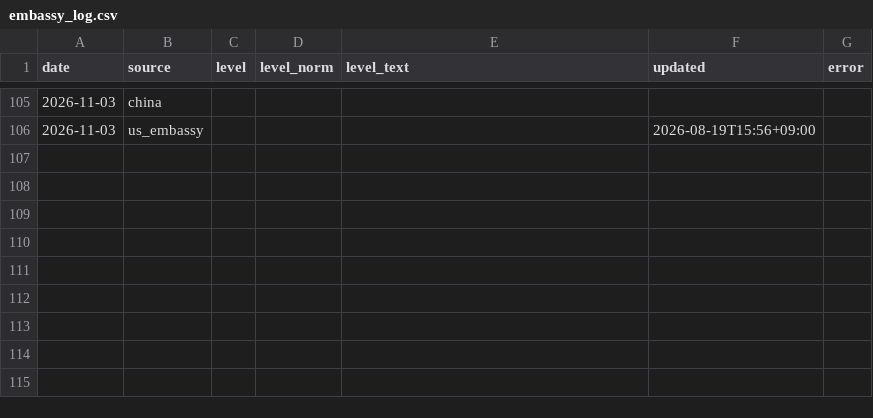
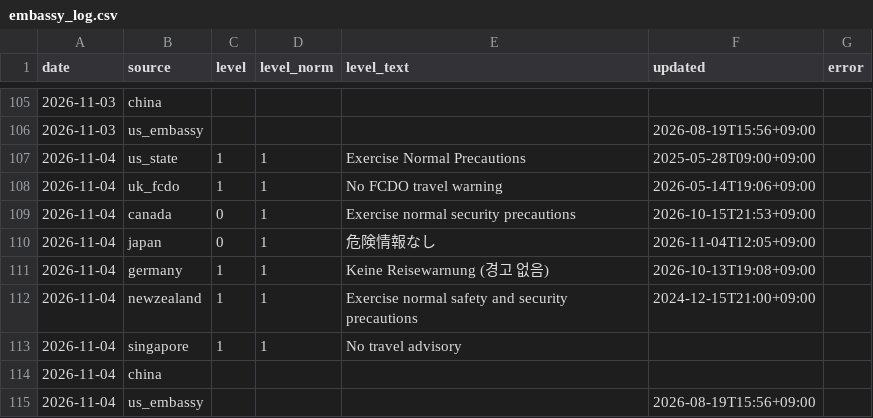
Before and after one commit to gamensound-spec/war-alert, a CSV file: data/embassy_log.csv, drawn as a sheet; only a part is shown, gaps mark what is left out; the diff names each change by its address in the sheet, - before the commit and + after, or states it on an @@ line.

```diff
--- a/data/embassy_log.csv
+++ b/data/embassy_log.csv
+row 107: 2026-11-04 | us_state | 1 | 1 | Exercise Normal Precautions | 2025-05-28T09:00+09:00
+row 108: 2026-11-04 | uk_fcdo | 1 | 1 | No FCDO travel warning | 2026-05-14T19:06+09:00
+row 109: 2026-11-04 | canada | 0 | 1 | Exercise normal security precautions | 2026-10-15T21:53+09:00
+row 110: 2026-11-04 | japan | 0 | 1 | 危険情報なし | 2026-11-04T12:05+09:00
+row 111: 2026-11-04 | germany | 1 | 1 | Keine Reisewarnung (경고 없음) | 2026-10-13T19:08+09:00
+row 112: 2026-11-04 | newzealand | 1 | 1 | Exercise normal safety and security precautions | 2024-12-15T21:00+09:00
+row 113: 2026-11-04 | singapore | 1 | 1 | No travel advisory
+row 114: 2026-11-04 | china
+row 115: 2026-11-04 | us_embassy |  |  |  | 2026-08-19T15:56+09:00
```
Also changed, not shown: data/hotel_prices.csv, 4 other files.
